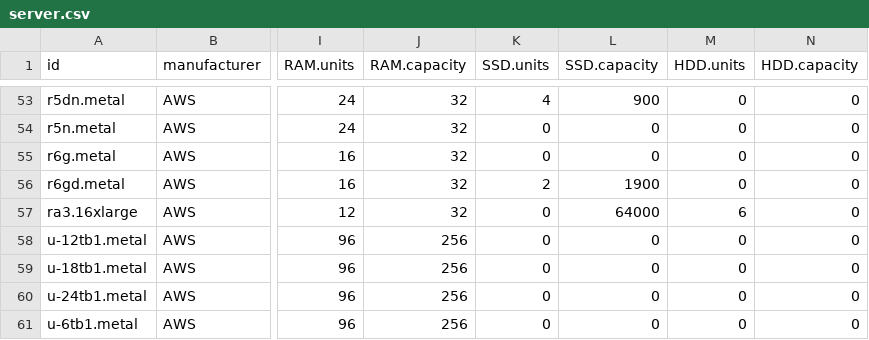
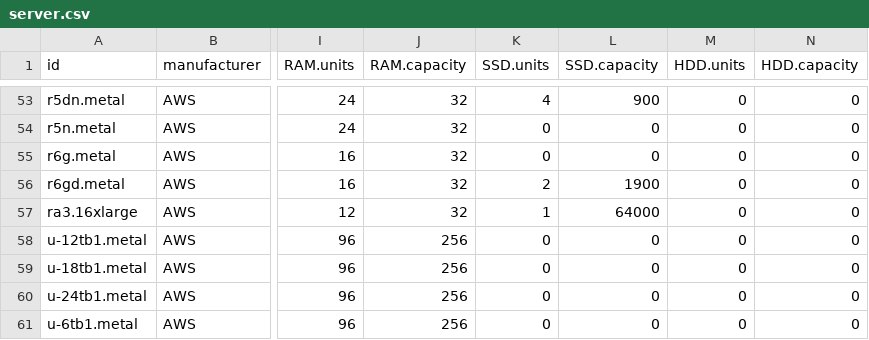
Before and after one commit to Boavizta/boaviztapi, a CSV file: boaviztapi/data/archetypes/server.csv, drawn as a sheet; only a part is shown, gaps mark what is left out; the diff names each change by its address in the sheet, - before the commit and + after, or states it on an @@ line.

Commit message:
Fixed storage config for ra3.16xlarge
Signed-off-by: Julien Nioche <julien@digitalpebble.com>

```diff
--- a/boaviztapi/data/archetypes/server.csv
+++ b/boaviztapi/data/archetypes/server.csv
-K57 (SSD.units): 0
+K57 (SSD.units): 1
-M57 (HDD.units): 6
+M57 (HDD.units): 0
```
